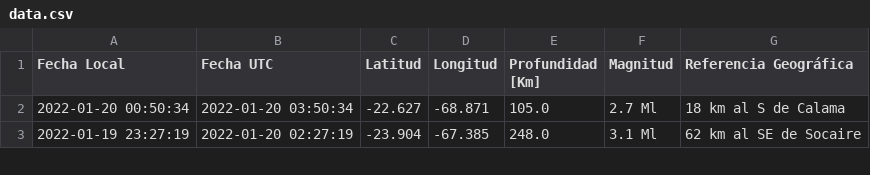
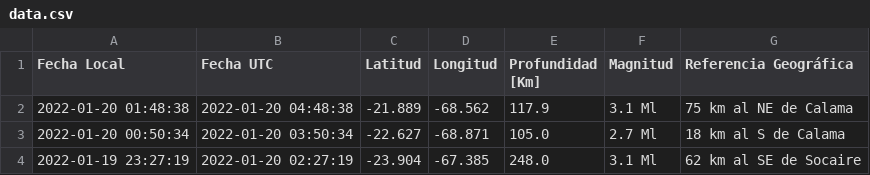
Before and after one commit to brunooviedo/sismos, a CSV file: data.csv, drawn as a sheet; only a part is shown.

```diff
--- a/data.csv
+++ b/data.csv
@@ -1,2 +1,3 @@
 Fecha Local,Fecha UTC,Latitud,Longitud,Profundidad [Km],Magnitud,Referencia Geográfica
+2022-01-20 01:48:38,2022-01-20 04:48:38,-21.889,-68.562,117.9,3.1 Ml, 75 km al NE de Calama
 2022-01-20 00:50:34,2022-01-20 03:50:34,-22.627,-68.871,105.0,2.7 Ml, 18 km al S de Calama
```
Also changed, not shown: data2.csv, 2 other files.
